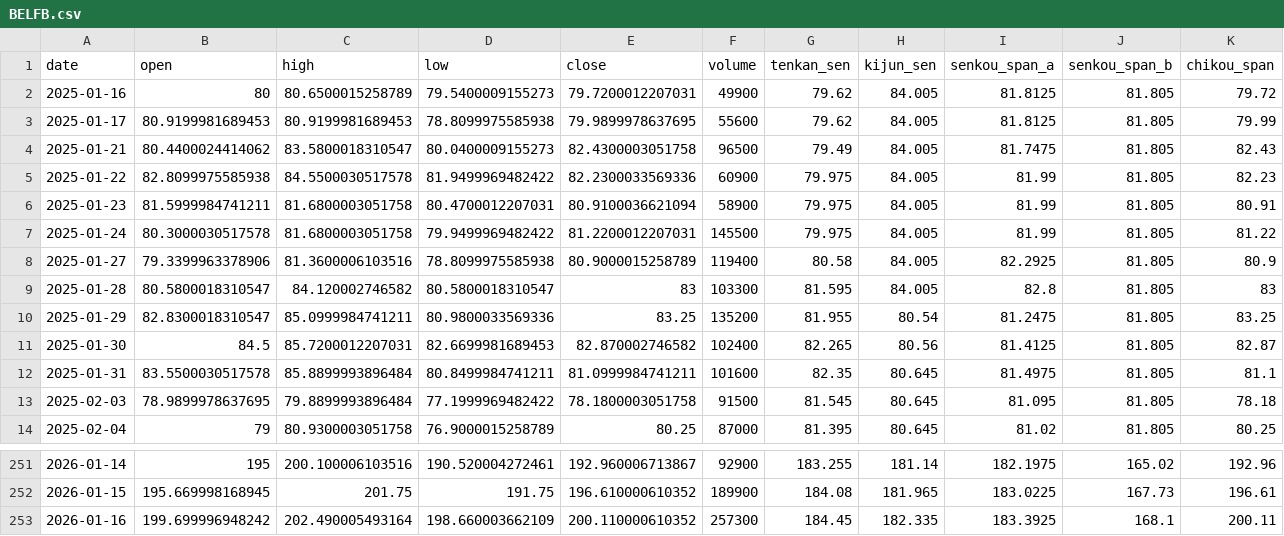
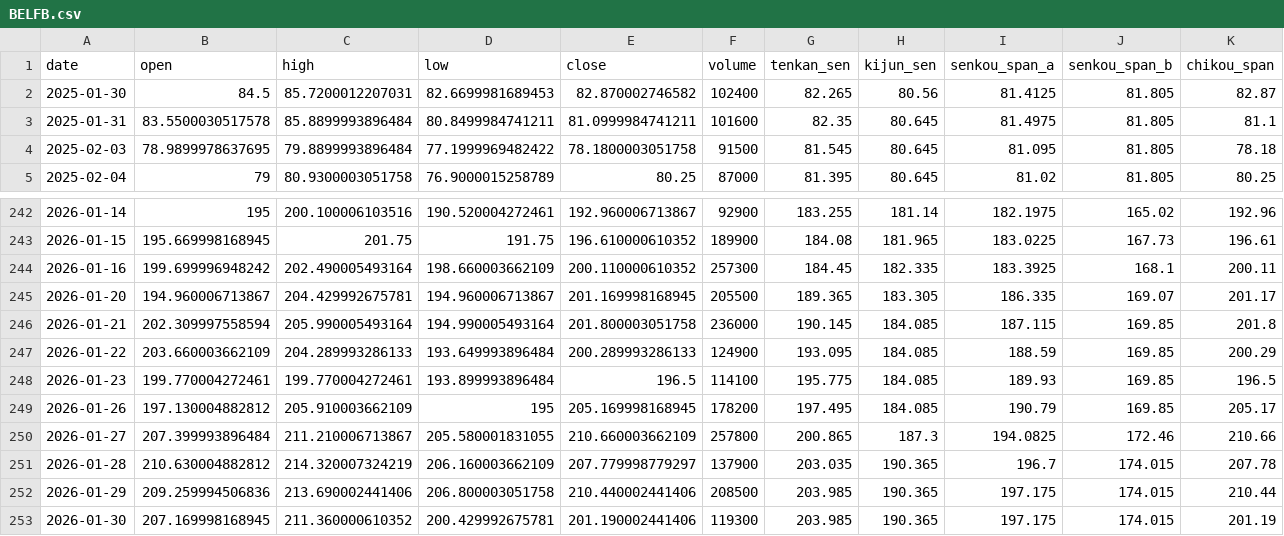
Before and after one commit to JgitK/Python4Finance, a CSV file: webapp/db/seed_data/ichimoku/BELFB.csv, drawn as a sheet; only a part is shown, gaps mark what is left out; removed rows and columns are numbered as before the commit, all else as after; the diff names each change by its address in the sheet, - before the commit and + after, or states it on an @@ line.

```diff
--- a/webapp/db/seed_data/ichimoku/BELFB.csv
+++ b/webapp/db/seed_data/ichimoku/BELFB.csv
-row 2: 2025-01-16 | 80 | 80.6500015258789 | 79.5400009155273 | 79.7200012207031 | 49900 | 79.62 | 84.005 | 81.8125 | 81.805 | 79.72
-row 3: 2025-01-17 | 80.9199981689453 | 80.9199981689453 | 78.8099975585938 | 79.9899978637695 | 55600 | 79.62 | 84.005 | 81.8125 | 81.805 | 79.99
-row 4: 2025-01-21 | 80.4400024414062 | 83.5800018310547 | 80.0400009155273 | 82.4300003051758 | 96500 | 79.49 | 84.005 | 81.7475 | 81.805 | 82.43
-row 5: 2025-01-22 | 82.8099975585938 | 84.5500030517578 | 81.9499969482422 | 82.2300033569336 | 60900 | 79.975 | 84.005 | 81.99 | 81.805 | 82.23
-row 6: 2025-01-23 | 81.5999984741211 | 81.6800003051758 | 80.4700012207031 | 80.9100036621094 | 58900 | 79.975 | 84.005 | 81.99 | 81.805 | 80.91
-row 7: 2025-01-24 | 80.3000030517578 | 81.6800003051758 | 79.9499969482422 | 81.2200012207031 | 145500 | 79.975 | 84.005 | 81.99 | 81.805 | 81.22
-row 8: 2025-01-27 | 79.3399963378906 | 81.3600006103516 | 78.8099975585938 | 80.9000015258789 | 119400 | 80.58 | 84.005 | 82.2925 | 81.805 | 80.9
-row 9: 2025-01-28 | 80.5800018310547 | 84.120002746582 | 80.5800018310547 | 83 | 103300 | 81.595 | 84.005 | 82.8 | 81.805 | 83
-row 10: 2025-01-29 | 82.8300018310547 | 85.0999984741211 | 80.9800033569336 | 83.25 | 135200 | 81.955 | 80.54 | 81.2475 | 81.805 | 83.25
+row 245: 2026-01-20 | 194.960006713867 | 204.429992675781 | 194.960006713867 | 201.169998168945 | 205500 | 189.365 | 183.305 | 186.335 | 169.07 | 201.17
+row 246: 2026-01-21 | 202.309997558594 | 205.990005493164 | 194.990005493164 | 201.800003051758 | 236000 | 190.145 | 184.085 | 187.115 | 169.85 | 201.8
+row 247: 2026-01-22 | 203.660003662109 | 204.289993286133 | 193.649993896484 | 200.289993286133 | 124900 | 193.095 | 184.085 | 188.59 | 169.85 | 200.29
+row 248: 2026-01-23 | 199.770004272461 | 199.770004272461 | 193.899993896484 | 196.5 | 114100 | 195.775 | 184.085 | 189.93 | 169.85 | 196.5
+row 249: 2026-01-26 | 197.130004882812 | 205.910003662109 | 195 | 205.169998168945 | 178200 | 197.495 | 184.085 | 190.79 | 169.85 | 205.17
+row 250: 2026-01-27 | 207.399993896484 | 211.210006713867 | 205.580001831055 | 210.660003662109 | 257800 | 200.865 | 187.3 | 194.0825 | 172.46 | 210.66
+row 251: 2026-01-28 | 210.630004882812 | 214.320007324219 | 206.160003662109 | 207.779998779297 | 137900 | 203.035 | 190.365 | 196.7 | 174.015 | 207.78
+row 252: 2026-01-29 | 209.259994506836 | 213.690002441406 | 206.800003051758 | 210.440002441406 | 208500 | 203.985 | 190.365 | 197.175 | 174.015 | 210.44
+row 253: 2026-01-30 | 207.169998168945 | 211.360000610352 | 200.429992675781 | 201.190002441406 | 119300 | 203.985 | 190.365 | 197.175 | 174.015 | 201.19
```
Also changed, not shown: analysis/efficient_frontier.csv, webapp/db/seed_data/ichimoku/IDR.csv, 44 other files.
